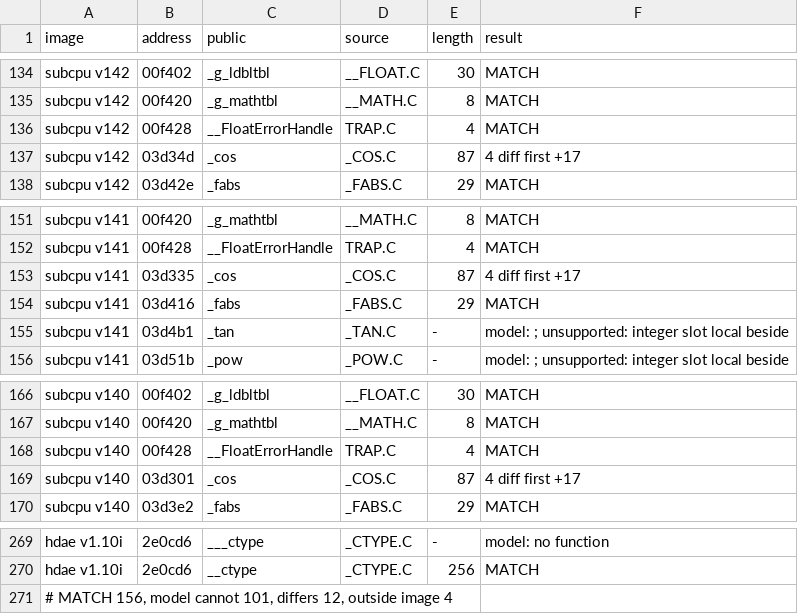
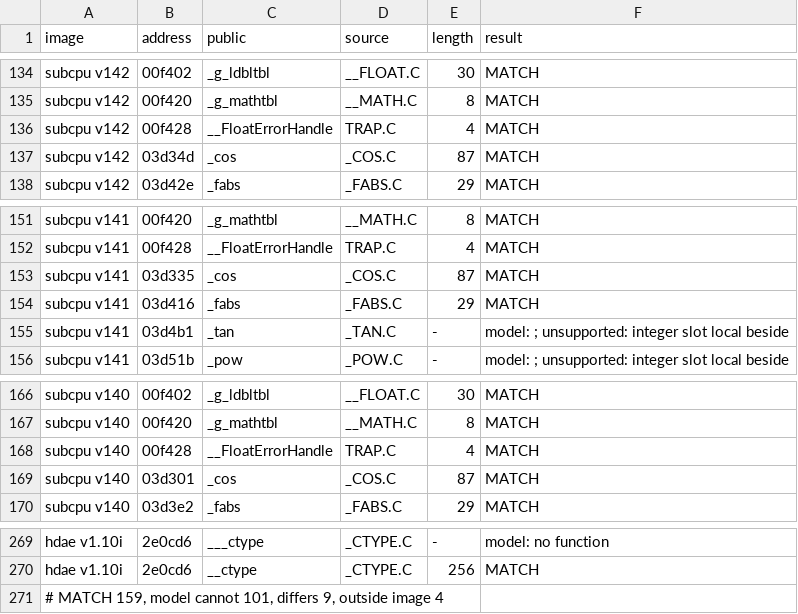
Before and after one commit to ArqueologiaDigital/technics-roms-disasm, a TSV file: scripts/analysis/cc900/results/pairs_model_kn5000.tsv, drawn as a sheet; only a part is shown, gaps mark what is left out.

```diff
--- a/scripts/analysis/cc900/results/pairs_model_kn5000.tsv
+++ b/scripts/analysis/cc900/results/pairs_model_kn5000.tsv
@@ -136,3 +136,3 @@ subcpu v142	00f420	_g_mathtbl	__MATH.C	8	MATCH
 subcpu v142	00f428	__FloatErrorHandle	TRAP.C	4	MATCH
-subcpu v142	03d34d	_cos	_COS.C	87	4 diff first +17
+subcpu v142	03d34d	_cos	_COS.C	87	MATCH
 subcpu v142	03d42e	_fabs	_FABS.C	29	MATCH
@@ -152,3 +152,3 @@ subcpu v141	00f420	_g_mathtbl	__MATH.C	8	MATCH
 subcpu v141	00f428	__FloatErrorHandle	TRAP.C	4	MATCH
-subcpu v141	03d335	_cos	_COS.C	87	4 diff first +17
+subcpu v141	03d335	_cos	_COS.C	87	MATCH
 subcpu v141	03d416	_fabs	_FABS.C	29	MATCH
@@ -168,3 +168,3 @@ subcpu v140	00f420	_g_mathtbl	__MATH.C	8	MATCH
 subcpu v140	00f428	__FloatErrorHandle	TRAP.C	4	MATCH
-subcpu v140	03d301	_cos	_COS.C	87	4 diff first +17
+subcpu v140	03d301	_cos	_COS.C	87	MATCH
 subcpu v140	03d3e2	_fabs	_FABS.C	29	MATCH
@@ -270,2 +270,2 @@ hdae v1.10i	2e0cd6	___ctype	_CTYPE.C	-	model: no function
 hdae v1.10i	2e0cd6	__ctype	_CTYPE.C	256	MATCH
-# MATCH 156, model cannot 101, differs 12, outside image 4
+# MATCH 159, model cannot 101, differs 9, outside image 4
```
Also changed, not shown: 4 other files.
